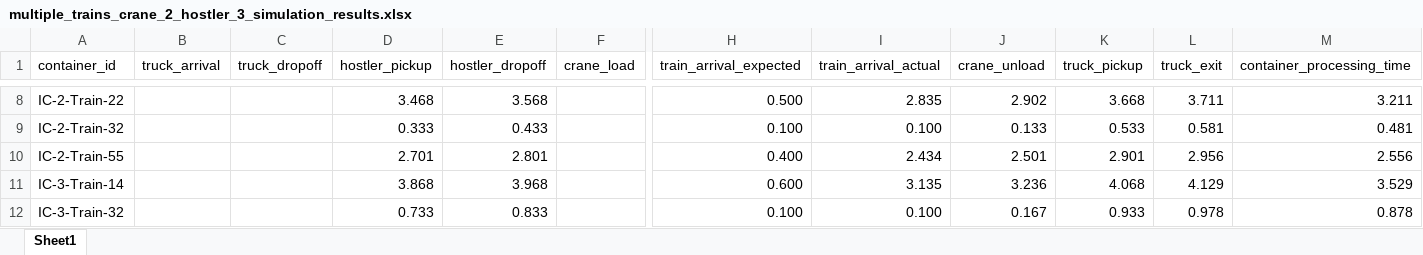
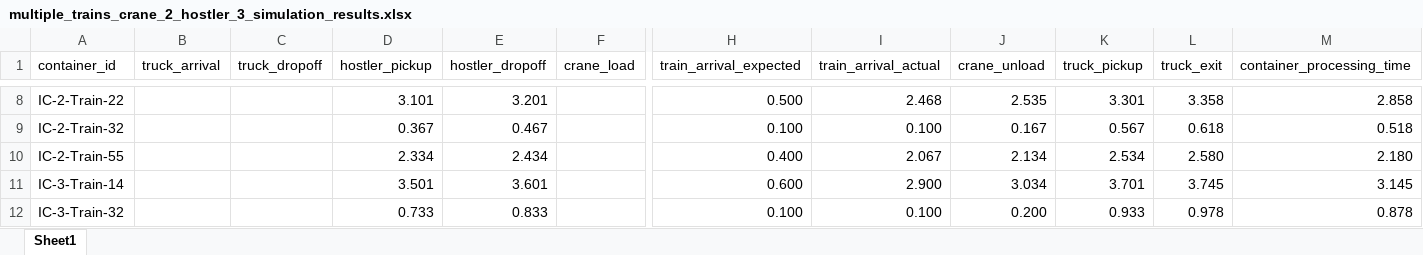
Before and after one commit to qianntong/LIFTS, an Excel workbook: output/double_track_results/multiple_trains_crane_2_hostler_3_simulation_results.xlsx, sheet Sheet1, drawn as a sheet; only a part is shown, gaps mark what is left out; values as stored, in another font and other column widths than the file's, no borders; table styles not drawn; the diff covers the shown part only; the diff names each change by its address in the sheet, - before the commit and + after, or states it on an @@ line.

Commit message:
crane_unload_process updates

```diff
--- a/output/double_track_results/multiple_trains_crane_2_hostler_3_simulation_results.xlsx (sheet Sheet1)
+++ b/output/double_track_results/multiple_trains_crane_2_hostler_3_simulation_results.xlsx (sheet Sheet1)
-D8 (hostler_pickup): 3.468
+D8 (hostler_pickup): 3.101
-E8 (hostler_dropoff): 3.568
+E8 (hostler_dropoff): 3.201
-I8 (train_arrival_actual): 2.835
+I8 (train_arrival_actual): 2.468
-J8 (crane_unload): 2.902
+J8 (crane_unload): 2.535
-K8 (truck_pickup): 3.668
+K8 (truck_pickup): 3.301
-L8 (truck_exit): 3.711
+L8 (truck_exit): 3.358
-M8 (container_processing_time): 3.211
+M8 (container_processing_time): 2.858
-D9 (hostler_pickup): 0.333
+D9 (hostler_pickup): 0.367
-E9 (hostler_dropoff): 0.433
+E9 (hostler_dropoff): 0.467
-J9 (crane_unload): 0.133
+J9 (crane_unload): 0.167
-K9 (truck_pickup): 0.533
+K9 (truck_pickup): 0.567
-L9 (truck_exit): 0.581
+L9 (truck_exit): 0.618
-M9 (container_processing_time): 0.481
+M9 (container_processing_time): 0.518
-D10 (hostler_pickup): 2.701
+D10 (hostler_pickup): 2.334
-E10 (hostler_dropoff): 2.801
+E10 (hostler_dropoff): 2.434
-I10 (train_arrival_actual): 2.434
+I10 (train_arrival_actual): 2.067
-J10 (crane_unload): 2.501
+J10 (crane_unload): 2.134
-K10 (truck_pickup): 2.901
+K10 (truck_pickup): 2.534
-L10 (truck_exit): 2.956
+L10 (truck_exit): 2.580
-M10 (container_processing_time): 2.556
+M10 (container_processing_time): 2.180
-D11 (hostler_pickup): 3.868
+D11 (hostler_pickup): 3.501
-E11 (hostler_dropoff): 3.968
+E11 (hostler_dropoff): 3.601
-I11 (train_arrival_actual): 3.135
+I11 (train_arrival_actual): 2.900
-J11 (crane_unload): 3.236
+J11 (crane_unload): 3.034
-K11 (truck_pickup): 4.068
+K11 (truck_pickup): 3.701
-L11 (truck_exit): 4.129
+L11 (truck_exit): 3.745
-M11 (container_processing_time): 3.529
+M11 (container_processing_time): 3.145
-J12 (crane_unload): 0.167
+J12 (crane_unload): 0.200
```
Also changed, not shown: 142 edited cells elsewhere in this sheet, 1 other file.
